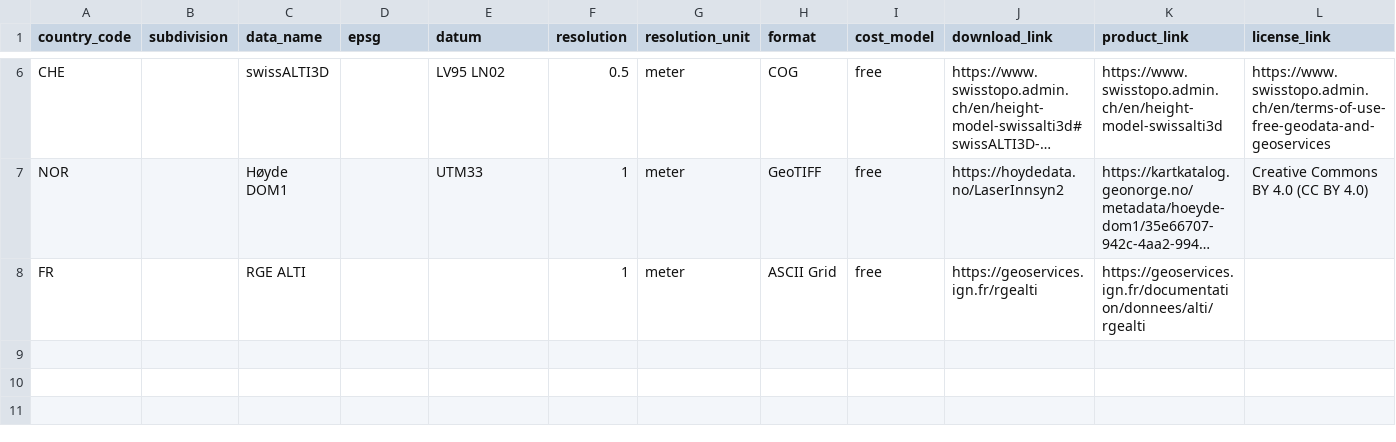
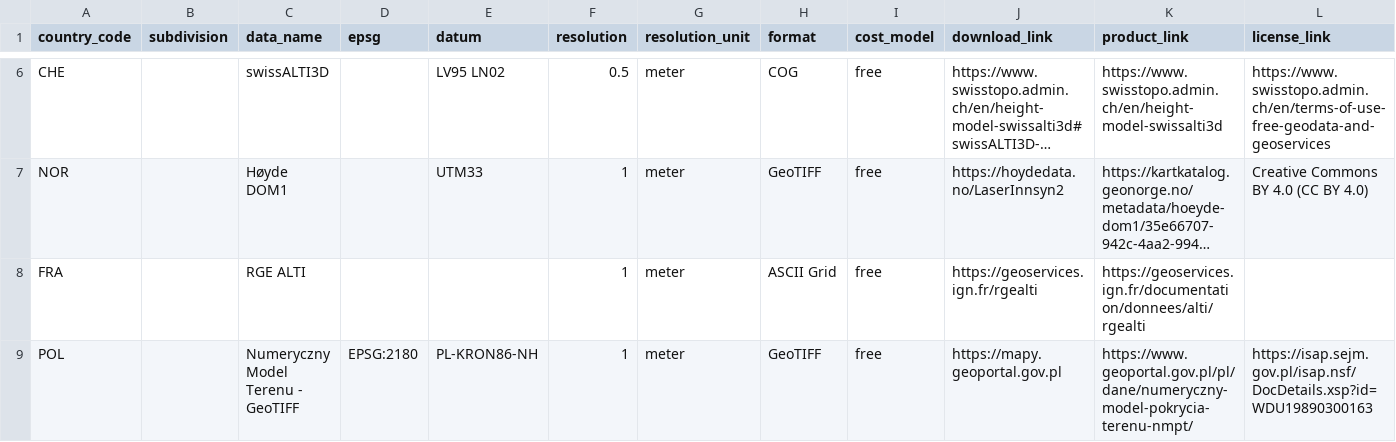
Before and after one commit to Xenotech81/dem-world.com, a CSV file: qgis/resources_lidar.csv, drawn as a sheet; only a part is shown, gaps mark what is left out; long unchanged cells end in …; rows hold the shown columns only; the diff names each change by its address in the sheet, - before the commit and + after, or states it on an @@ line.

```diff
--- a/qgis/resources_lidar.csv
+++ b/qgis/resources_lidar.csv
-A8 (country_code): FR
+A8 (country_code): FRA
+row 9: POL |  | Numeryczny Model Terenu - GeoTIFF | EPSG:2180 | PL-KRON86-NH | 1 | meter | GeoTIFF | free | https://mapy.geoportal.gov.pl | https://www.geoportal.gov.pl/pl/dane/numeryczny-model-pokrycia-terenu-nmpt/ | https://isap.sejm.gov.pl/isap.nsf/DocDetails.xsp?id=WDU19890300163
```
Also changed, not shown: 1 other file.
